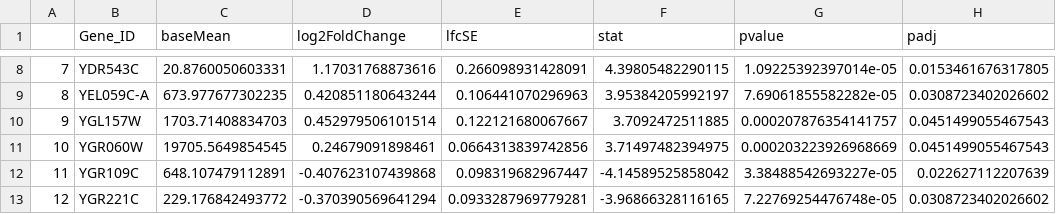
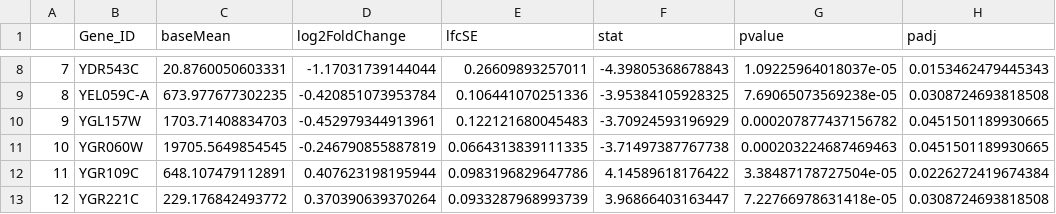
Before and after one commit to Katie-McHugh/regulation_of_aging, a CSV file: temp/RNA_genes_p<0.05.csv, drawn as a sheet; only a part is shown, gaps mark what is left out; the diff covers the shown part only; the diff names each change by its address in the sheet, - before the commit and + after, or states it on an @@ line.

```diff
--- a/temp/RNA_genes_p<0.05.csv
+++ b/temp/RNA_genes_p<0.05.csv
-D8 (log2FoldChange): 1.17031768873616
+D8 (log2FoldChange): -1.17031739144044
-E8 (lfcSE): 0.266098931428091
+E8 (lfcSE): 0.26609893257011
-F8 (stat): 4.39805482290115
+F8 (stat): -4.39805368678843
-G8 (pvalue): 1.09225392397014e-05
+G8 (pvalue): 1.09225964018037e-05
-H8 (padj): 0.0153461676317805
+H8 (padj): 0.0153462479445343
-D9 (log2FoldChange): 0.420851180643244
+D9 (log2FoldChange): -0.420851073953784
-E9 (lfcSE): 0.106441070296963
+E9 (lfcSE): 0.106441070251336
-F9 (stat): 3.95384205992197
+F9 (stat): -3.95384105928325
-G9 (pvalue): 7.69061855582282e-05
+G9 (pvalue): 7.69065073569238e-05
-H9 (padj): 0.0308723402026602
+H9 (padj): 0.0308724693818508
-D10 (log2FoldChange): 0.452979506101514
+D10 (log2FoldChange): -0.452979344913961
-E10 (lfcSE): 0.122121680067667
+E10 (lfcSE): 0.122121680045483
-F10 (stat): 3.7092472511885
+F10 (stat): -3.70924593196929
-G10 (pvalue): 0.000207876354141757
+G10 (pvalue): 0.000207877437156782
-H10:H11 (padj): 0.0451499055467543
+H10:H11 (padj): 0.0451501189930665
-D11 (log2FoldChange): 0.24679091898461
+D11 (log2FoldChange): -0.246790855887819
-E11 (lfcSE): 0.0664313839742856
+E11 (lfcSE): 0.0664313839111335
-F11 (stat): 3.71497482394975
+F11 (stat): -3.71497387767738
-G11 (pvalue): 0.000203223926968669
+G11 (pvalue): 0.000203224687469463
-D12 (log2FoldChange): -0.407623107439868
+D12 (log2FoldChange): 0.407623198195944
-E12 (lfcSE): 0.098319682967447
+E12 (lfcSE): 0.0983196829647786
-F12 (stat): -4.14589525858042
+F12 (stat): 4.14589618176422
-G12 (pvalue): 3.38488542693227e-05
+G12 (pvalue): 3.38487178727504e-05
-H12 (padj): 0.022627112207639
+H12 (padj): 0.0226272419674384
-D13 (log2FoldChange): -0.370390569641294
+D13 (log2FoldChange): 0.370390639370264
-E13 (lfcSE): 0.0933287969779281
+E13 (lfcSE): 0.0933287968993739
-F13 (stat): -3.96866328116165
+F13 (stat): 3.96866403163447
-G13 (pvalue): 7.22769254476748e-05
+G13 (pvalue): 7.22766978631418e-05
-H13 (padj): 0.0308723402026602
+H13 (padj): 0.0308724693818508
```
Also changed, not shown: 105 edited cells elsewhere in this file, temp/RNA_genes_p<0.1.csv, 4 other files.
